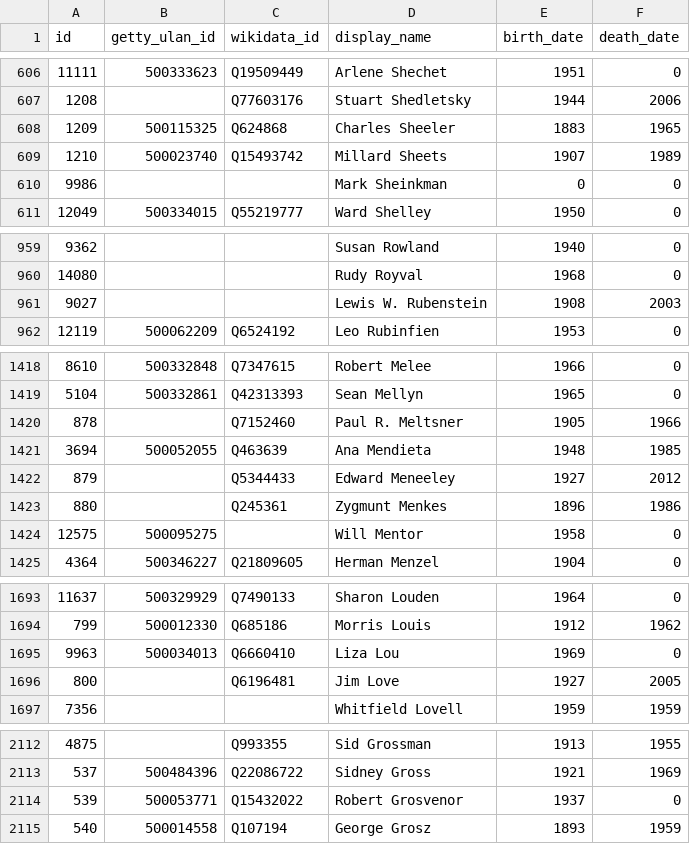
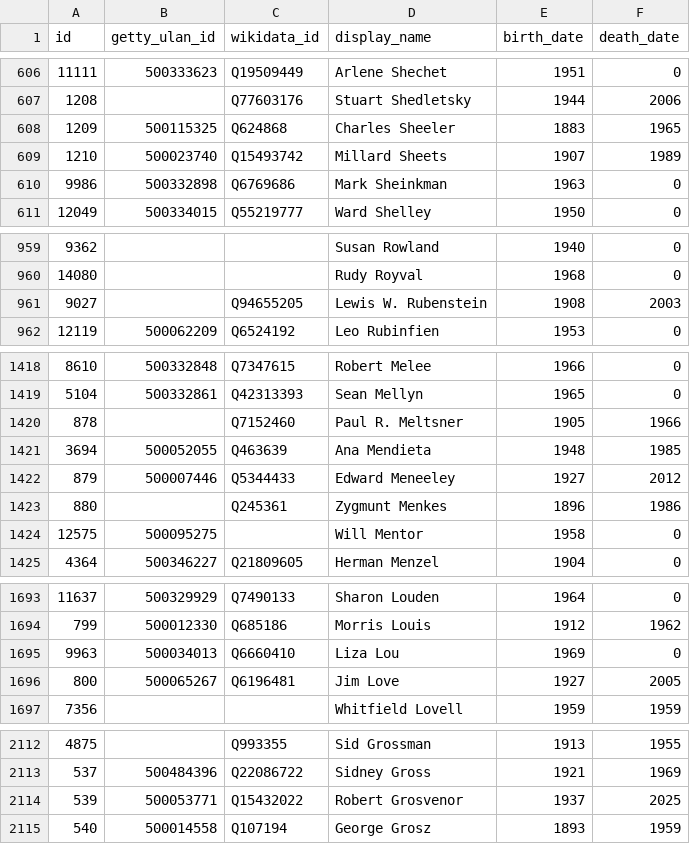
Before and after one commit to whitneymuseum/open-access, a CSV file: artists.csv, drawn as a sheet; only a part is shown, gaps mark what is left out.

Commit message:
Automated update

```diff
--- a/artists.csv
+++ b/artists.csv
@@ -609,3 +609,3 @@ id,getty_ulan_id,wikidata_id,display_name,birth_date,death_date
 1210,500023740,Q15493742,Millard Sheets,1907,1989
-9986,,,Mark Sheinkman,0,0
+9986,500332898,Q6769686,Mark Sheinkman,1963,0
 12049,500334015,Q55219777,Ward Shelley,1950,0
@@ -960,3 +960,3 @@ id,getty_ulan_id,wikidata_id,display_name,birth_date,death_date
 14080,,,Rudy Royval,1968,0
-9027,,,Lewis W. Rubenstein,1908,2003
+9027,,Q94655205,Lewis W. Rubenstein,1908,2003
 12119,500062209,Q6524192,Leo Rubinfien,1953,0
@@ -1421,3 +1421,3 @@ id,getty_ulan_id,wikidata_id,display_name,birth_date,death_date
 3694,500052055,Q463639,Ana Mendieta,1948,1985
-879,,Q5344433,Edward Meneeley,1927,2012
+879,500007446,Q5344433,Edward Meneeley,1927,2012
 880,,Q245361,Zygmunt Menkes,1896,1986
@@ -1695,3 +1695,3 @@ id,getty_ulan_id,wikidata_id,display_name,birth_date,death_date
 9963,500034013,Q6660410,Liza Lou,1969,0
-800,,Q6196481,Jim Love,1927,2005
+800,500065267,Q6196481,Jim Love,1927,2005
 7356,,,Whitfield Lovell,1959,1959
@@ -2113,3 +2113,3 @@ id,getty_ulan_id,wikidata_id,display_name,birth_date,death_date
 537,500484396,Q22086722,Sidney Gross,1921,1969
-539,500053771,Q15432022,Robert Grosvenor,1937,0
+539,500053771,Q15432022,Robert Grosvenor,1937,2025
 540,500014558,Q107194,George Grosz,1893,1959
```
